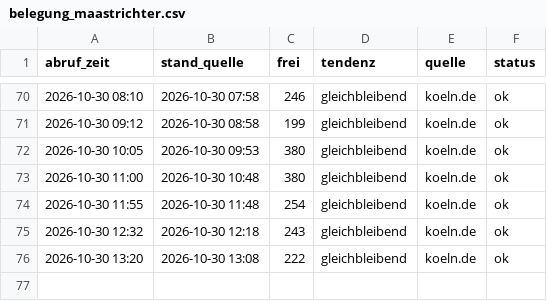
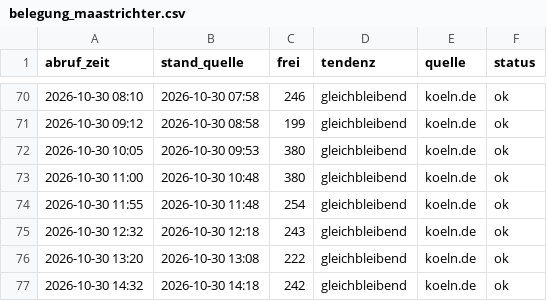
Before and after one commit to lukaswfls/ErfassungParkhaus, a CSV file: daten/belegung_maastrichter.csv, drawn as a sheet; only a part is shown, gaps mark what is left out; the diff names each change by its address in the sheet, - before the commit and + after, or states it on an @@ line.

```diff
--- a/daten/belegung_maastrichter.csv
+++ b/daten/belegung_maastrichter.csv
+row 77: 2026-10-30 14:32 | 2026-10-30 14:18 | 242 | gleichbleibend | koeln.de | ok
```
